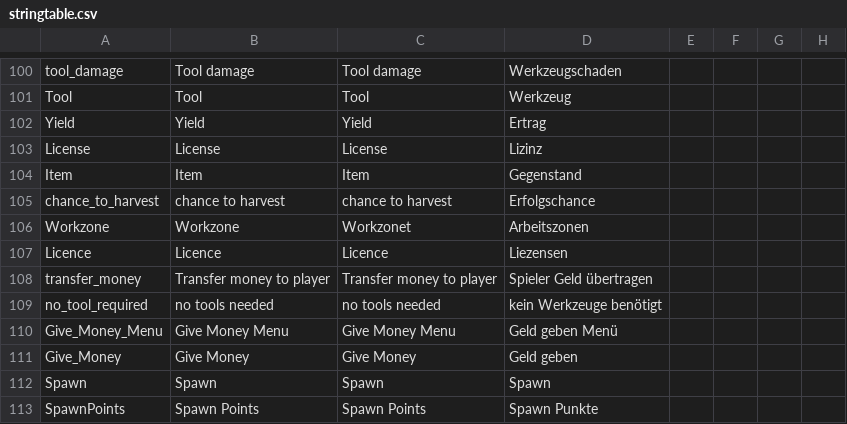
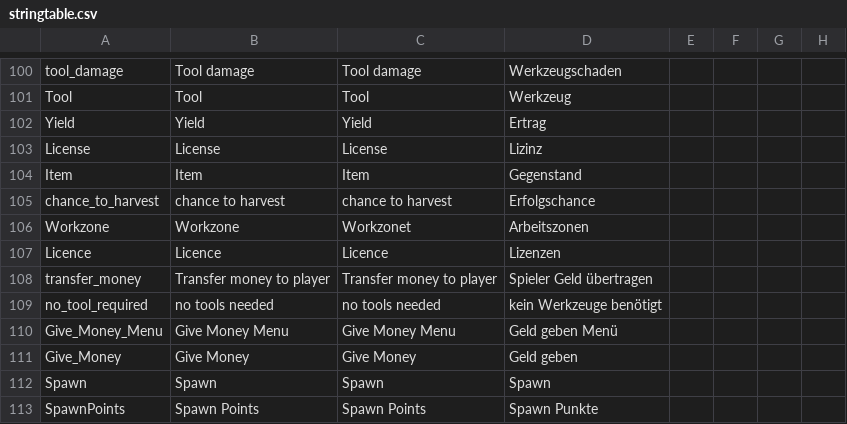
Before and after one commit to ihr-it-projekt/DayZLife, a CSV file: DayZLife/stringtable.csv, drawn as a sheet; only a part is shown, gaps mark what is left out; the diff names each change by its address in the sheet, - before the commit and + after, or states it on an @@ line.

```diff
--- a/DayZLife/stringtable.csv
+++ b/DayZLife/stringtable.csv
-D107: Liezensen
+D107: Lizenzen
```
Also changed, not shown: 1 other file.
